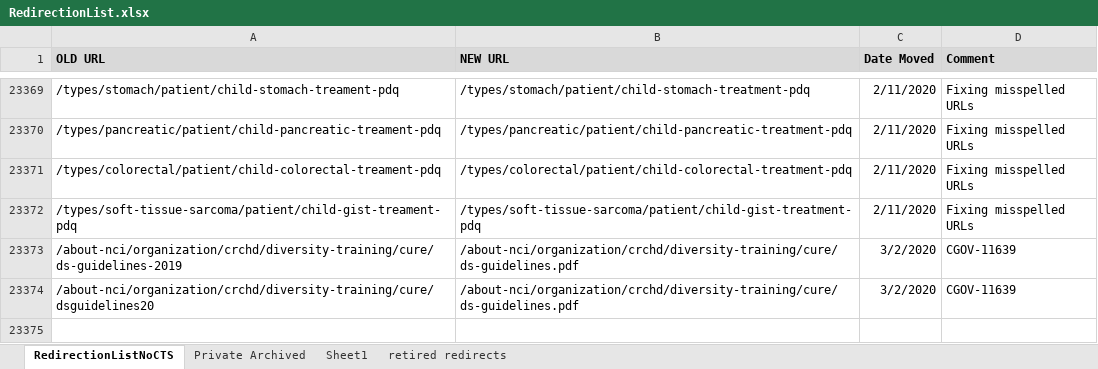
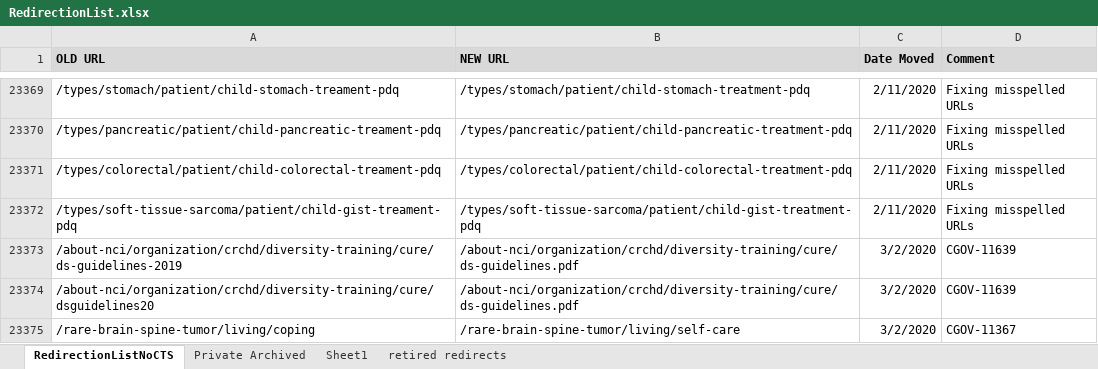
Before and after one commit to NCIOCPL/wcms-content, an Excel workbook: redirection-list/RedirectionList.xlsx, sheet RedirectionListNoCTS, drawn as a sheet; only a part is shown, gaps mark what is left out; values as stored, in another font and other column widths than the file's, no borders; conditional formats not drawn; the diff names each change by its address in the sheet, - before the commit and + after, or states it on an @@ line.

Commit message:
Update RedirectionList.xlsx
updated to include change to NCI-CONNECT CGOV-11639

```diff
--- a/redirection-list/RedirectionList.xlsx (sheet RedirectionListNoCTS)
+++ b/redirection-list/RedirectionList.xlsx (sheet RedirectionListNoCTS)
+row 23375: /rare-brain-spine-tumor/living/coping | /rare-brain-spine-tumor/living/self-care | 3/2/2020 | CGOV-11367
```
